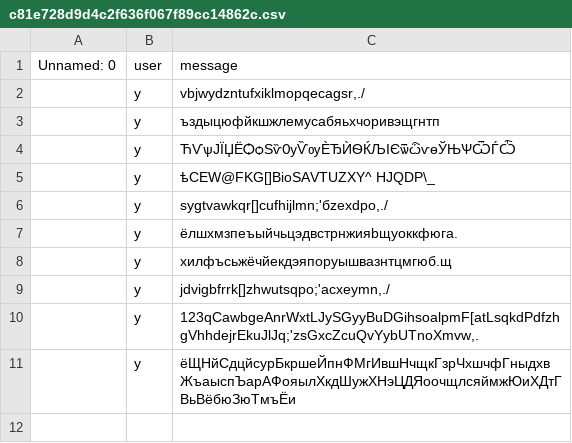
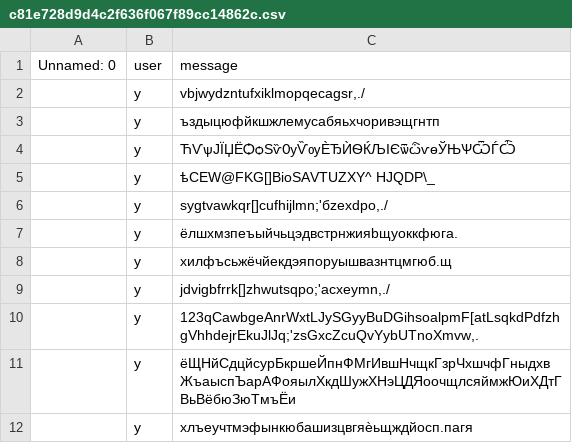
Before and after one commit to MrPig099/botik, a CSV file: c81e728d9d4c2f636f067f89cc14862c.csv, drawn as a sheet; the diff names each change by its address in the sheet, - before the commit and + after, or states it on an @@ line.

Commit message:
Update c81e728d9d4c2f636f067f89cc14862c.csv

```diff
--- a/c81e728d9d4c2f636f067f89cc14862c.csv
+++ b/c81e728d9d4c2f636f067f89cc14862c.csv
+row 12:  | y | хлъеучтмэфынкюбашизцвгяѐьщждйосп.пагя
```
